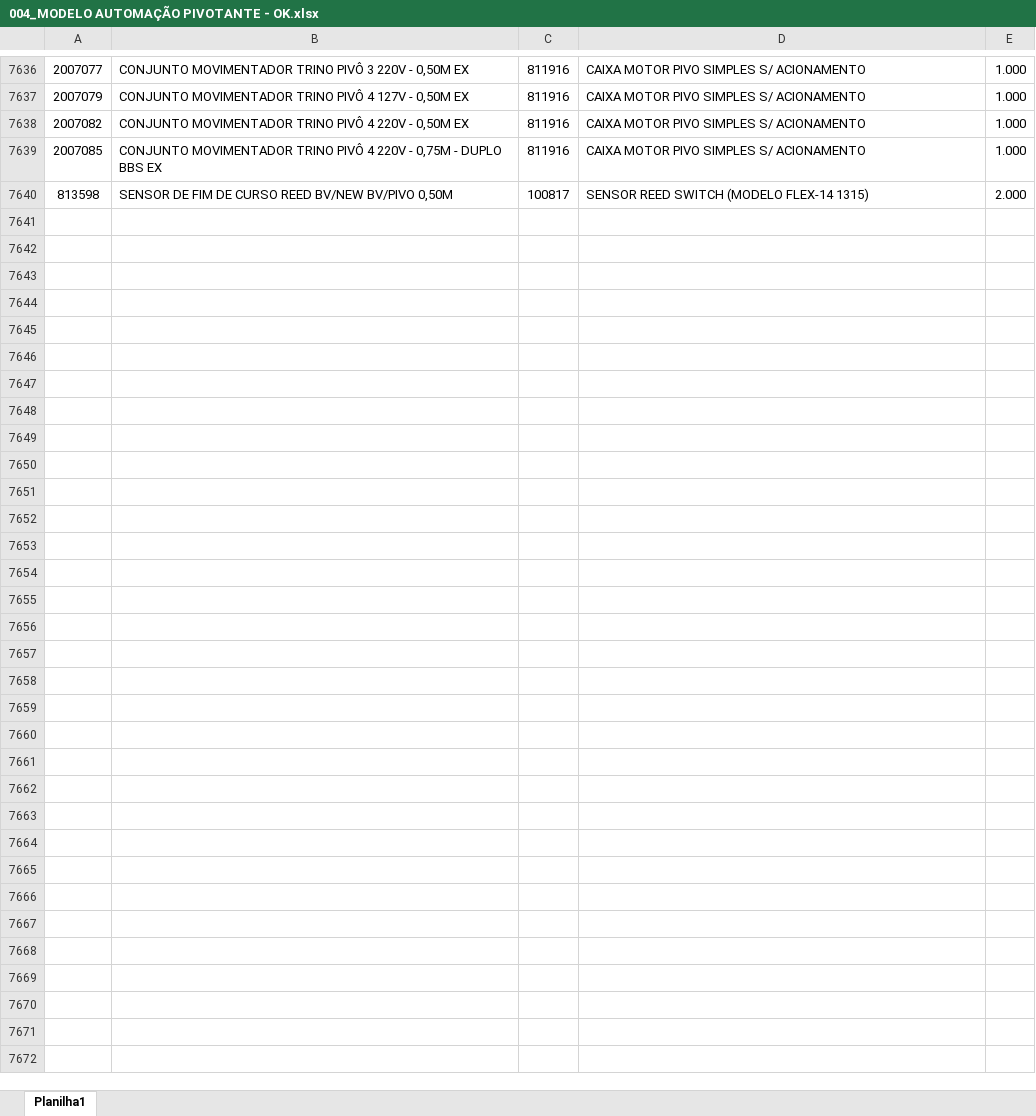
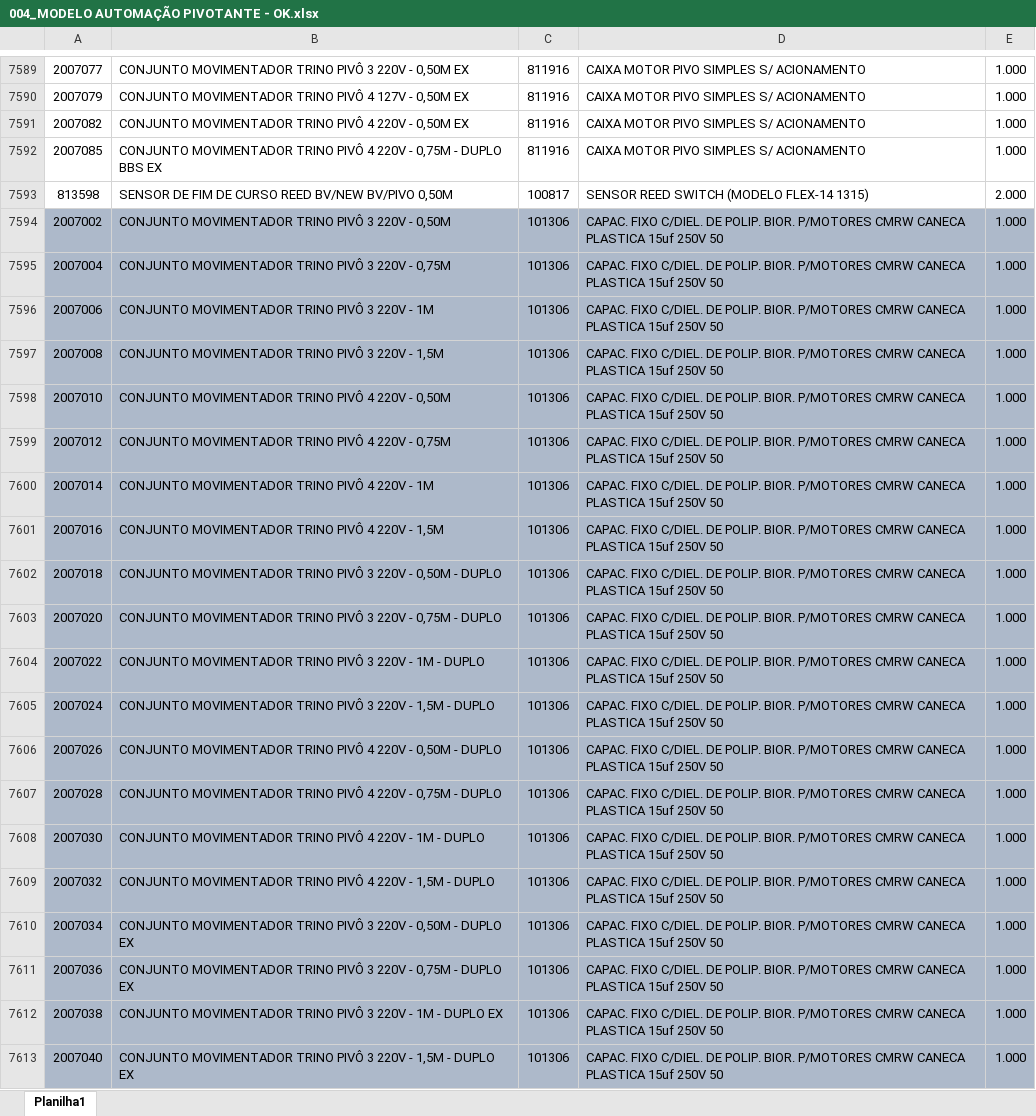
Before and after one commit to oneto133/Explosao-relatorio-diario, an Excel workbook: temp/lista_tecnica/originais/004_MODELO AUTOMAÇÃO PIVOTANTE - OK.xlsx, sheet Planilha1, drawn as a sheet; only a part is shown, gaps mark what is left out; values as stored, in another font and other column widths than the file's, no borders; the diff covers the shown part only; the diff names each change by its address in the sheet, - before the commit and + after, or states it on an @@ line.

```diff
--- a/temp/lista_tecnica/originais/004_MODELO AUTOMAÇÃO PIVOTANTE - OK.xlsx (sheet Planilha1)
+++ b/temp/lista_tecnica/originais/004_MODELO AUTOMAÇÃO PIVOTANTE - OK.xlsx (sheet Planilha1)
+row 7594: 2007002 | CONJUNTO MOVIMENTADOR TRINO PIVÔ 3 220V - 0,50M | 101306 | CAPAC. FIXO C/DIEL. DE POLIP. BIOR. P/MOTORES CMRW CANECA PLASTICA 15uf 250V 50 | 1.000
+row 7595: 2007004 | CONJUNTO MOVIMENTADOR TRINO PIVÔ 3 220V - 0,75M | 101306 | CAPAC. FIXO C/DIEL. DE POLIP. BIOR. P/MOTORES CMRW CANECA PLASTICA 15uf 250V 50 | 1.000
+row 7596: 2007006 | CONJUNTO MOVIMENTADOR TRINO PIVÔ 3 220V - 1M | 101306 | CAPAC. FIXO C/DIEL. DE POLIP. BIOR. P/MOTORES CMRW CANECA PLASTICA 15uf 250V 50 | 1.000
+row 7597: 2007008 | CONJUNTO MOVIMENTADOR TRINO PIVÔ 3 220V - 1,5M | 101306 | CAPAC. FIXO C/DIEL. DE POLIP. BIOR. P/MOTORES CMRW CANECA PLASTICA 15uf 250V 50 | 1.000
+row 7598: 2007010 | CONJUNTO MOVIMENTADOR TRINO PIVÔ 4 220V - 0,50M | 101306 | CAPAC. FIXO C/DIEL. DE POLIP. BIOR. P/MOTORES CMRW CANECA PLASTICA 15uf 250V 50 | 1.000
+row 7599: 2007012 | CONJUNTO MOVIMENTADOR TRINO PIVÔ 4 220V - 0,75M | 101306 | CAPAC. FIXO C/DIEL. DE POLIP. BIOR. P/MOTORES CMRW CANECA PLASTICA 15uf 250V 50 | 1.000
+row 7600: 2007014 | CONJUNTO MOVIMENTADOR TRINO PIVÔ 4 220V - 1M | 101306 | CAPAC. FIXO C/DIEL. DE POLIP. BIOR. P/MOTORES CMRW CANECA PLASTICA 15uf 250V 50 | 1.000
+row 7601: 2007016 | CONJUNTO MOVIMENTADOR TRINO PIVÔ 4 220V - 1,5M | 101306 | CAPAC. FIXO C/DIEL. DE POLIP. BIOR. P/MOTORES CMRW CANECA PLASTICA 15uf 250V 50 | 1.000
+row 7602: 2007018 | CONJUNTO MOVIMENTADOR TRINO PIVÔ 3 220V - 0,50M - DUPLO | 101306 | CAPAC. FIXO C/DIEL. DE POLIP. BIOR. P/MOTORES CMRW CANECA PLASTICA 15uf 250V 50 | 1.000
+row 7603: 2007020 | CONJUNTO MOVIMENTADOR TRINO PIVÔ 3 220V - 0,75M - DUPLO | 101306 | CAPAC. FIXO C/DIEL. DE POLIP. BIOR. P/MOTORES CMRW CANECA PLASTICA 15uf 250V 50 | 1.000
+row 7604: 2007022 | CONJUNTO MOVIMENTADOR TRINO PIVÔ 3 220V - 1M - DUPLO | 101306 | CAPAC. FIXO C/DIEL. DE POLIP. BIOR. P/MOTORES CMRW CANECA PLASTICA 15uf 250V 50 | 1.000
+row 7605: 2007024 | CONJUNTO MOVIMENTADOR TRINO PIVÔ 3 220V - 1,5M - DUPLO | 101306 | CAPAC. FIXO C/DIEL. DE POLIP. BIOR. P/MOTORES CMRW CANECA PLASTICA 15uf 250V 50 | 1.000
+row 7606: 2007026 | CONJUNTO MOVIMENTADOR TRINO PIVÔ 4 220V - 0,50M - DUPLO | 101306 | CAPAC. FIXO C/DIEL. DE POLIP. BIOR. P/MOTORES CMRW CANECA PLASTICA 15uf 250V 50 | 1.000
+row 7607: 2007028 | CONJUNTO MOVIMENTADOR TRINO PIVÔ 4 220V - 0,75M - DUPLO | 101306 | CAPAC. FIXO C/DIEL. DE POLIP. BIOR. P/MOTORES CMRW CANECA PLASTICA 15uf 250V 50 | 1.000
+row 7608: 2007030 | CONJUNTO MOVIMENTADOR TRINO PIVÔ 4 220V - 1M - DUPLO | 101306 | CAPAC. FIXO C/DIEL. DE POLIP. BIOR. P/MOTORES CMRW CANECA PLASTICA 15uf 250V 50 | 1.000
+row 7609: 2007032 | CONJUNTO MOVIMENTADOR TRINO PIVÔ 4 220V - 1,5M - DUPLO | 101306 | CAPAC. FIXO C/DIEL. DE POLIP. BIOR. P/MOTORES CMRW CANECA PLASTICA 15uf 250V 50 | 1.000
+row 7610: 2007034 | CONJUNTO MOVIMENTADOR TRINO PIVÔ 3 220V - 0,50M - DUPLO EX | 101306 | CAPAC. FIXO C/DIEL. DE POLIP. BIOR. P/MOTORES CMRW CANECA PLASTICA 15uf 250V 50 | 1.000
+row 7611: 2007036 | CONJUNTO MOVIMENTADOR TRINO PIVÔ 3 220V - 0,75M - DUPLO EX | 101306 | CAPAC. FIXO C/DIEL. DE POLIP. BIOR. P/MOTORES CMRW CANECA PLASTICA 15uf 250V 50 | 1.000
+row 7612: 2007038 | CONJUNTO MOVIMENTADOR TRINO PIVÔ 3 220V - 1M - DUPLO EX | 101306 | CAPAC. FIXO C/DIEL. DE POLIP. BIOR. P/MOTORES CMRW CANECA PLASTICA 15uf 250V 50 | 1.000
+row 7613: 2007040 | CONJUNTO MOVIMENTADOR TRINO PIVÔ 3 220V - 1,5M - DUPLO EX | 101306 | CAPAC. FIXO C/DIEL. DE POLIP. BIOR. P/MOTORES CMRW CANECA PLASTICA 15uf 250V 50 | 1.000
```
Also changed, not shown: 27 added rows and 47 removed rows elsewhere in this sheet, temp/diversos/Aluminio.xlsx, temp/lista_tecnica/originais/002_MODELO AUTOMAÇÃO ACIONAMENTO - OK.xlsx, 27 other files.
